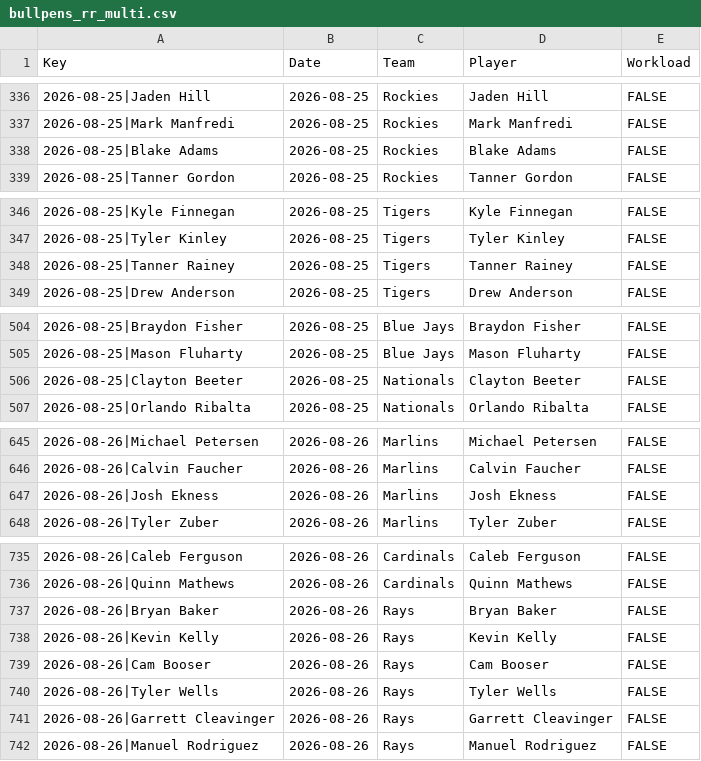
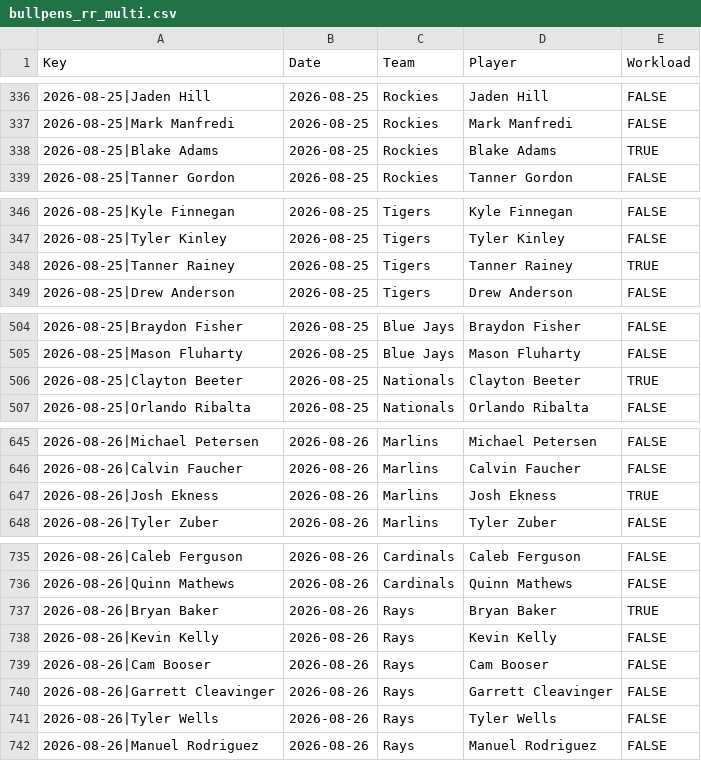
Before and after one commit to szerillo/mlb-tracker, a CSV file: data/bullpens_rr_multi.csv, drawn as a sheet; only a part is shown, gaps mark what is left out; the diff covers the shown part only.

```diff
--- a/data/bullpens_rr_multi.csv
+++ b/data/bullpens_rr_multi.csv
@@ -337,3 +337,3 @@ Key,Date,Team,Player,Workload
 2026-08-25|Mark Manfredi,2026-08-25,Rockies,Mark Manfredi,FALSE
-2026-08-25|Blake Adams,2026-08-25,Rockies,Blake Adams,FALSE
+2026-08-25|Blake Adams,2026-08-25,Rockies,Blake Adams,TRUE
 2026-08-25|Tanner Gordon,2026-08-25,Rockies,Tanner Gordon,FALSE
@@ -347,3 +347,3 @@ Key,Date,Team,Player,Workload
 2026-08-25|Tyler Kinley,2026-08-25,Tigers,Tyler Kinley,FALSE
-2026-08-25|Tanner Rainey,2026-08-25,Tigers,Tanner Rainey,FALSE
+2026-08-25|Tanner Rainey,2026-08-25,Tigers,Tanner Rainey,TRUE
 2026-08-25|Drew Anderson,2026-08-25,Tigers,Drew Anderson,FALSE
@@ -505,3 +505,3 @@ Key,Date,Team,Player,Workload
 2026-08-25|Mason Fluharty,2026-08-25,Blue Jays,Mason Fluharty,FALSE
-2026-08-25|Clayton Beeter,2026-08-25,Nationals,Clayton Beeter,FALSE
+2026-08-25|Clayton Beeter,2026-08-25,Nationals,Clayton Beeter,TRUE
 2026-08-25|Orlando Ribalta,2026-08-25,Nationals,Orlando Ribalta,FALSE
@@ -646,3 +646,3 @@ Key,Date,Team,Player,Workload
 2026-08-26|Calvin Faucher,2026-08-26,Marlins,Calvin Faucher,FALSE
-2026-08-26|Josh Ekness,2026-08-26,Marlins,Josh Ekness,FALSE
+2026-08-26|Josh Ekness,2026-08-26,Marlins,Josh Ekness,TRUE
 2026-08-26|Tyler Zuber,2026-08-26,Marlins,Tyler Zuber,FALSE
@@ -736,7 +736,7 @@ Key,Date,Team,Player,Workload
 2026-08-26|Quinn Mathews,2026-08-26,Cardinals,Quinn Mathews,FALSE
-2026-08-26|Bryan Baker,2026-08-26,Rays,Bryan Baker,FALSE
+2026-08-26|Bryan Baker,2026-08-26,Rays,Bryan Baker,TRUE
 2026-08-26|Kevin Kelly,2026-08-26,Rays,Kevin Kelly,FALSE
 2026-08-26|Cam Booser,2026-08-26,Rays,Cam Booser,FALSE
+2026-08-26|Garrett Cleavinger,2026-08-26,Rays,Garrett Cleavinger,FALSE
 2026-08-26|Tyler Wells,2026-08-26,Rays,Tyler Wells,FALSE
-2026-08-26|Garrett Cleavinger,2026-08-26,Rays,Garrett Cleavinger,FALSE
 2026-08-26|Manuel Rodriguez,2026-08-26,Rays,Manuel Rodriguez,FALSE
```
Also changed, not shown: 1 added row, 1 removed row, 4 moved rows and 7 edited cells elsewhere in this file, data/bullpens_rr.csv, 2 other files.
